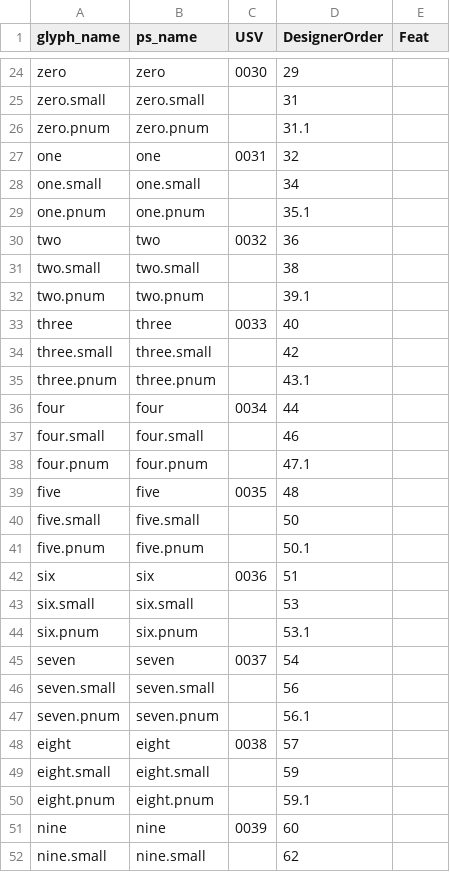
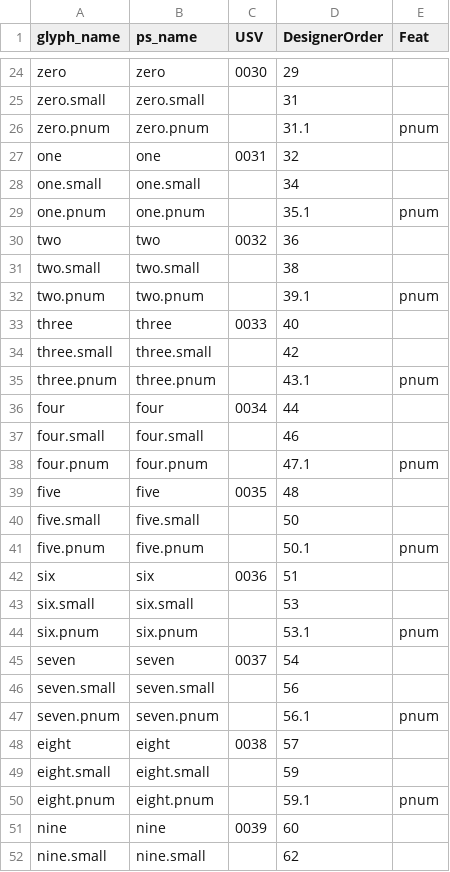
Before and after one commit to silnrsi/font-alkalami, a CSV file: source/glyph_data.csv, drawn as a sheet; only a part is shown, gaps mark what is left out; the diff covers the shown part only.

```diff
--- a/source/glyph_data.csv
+++ b/source/glyph_data.csv
@@ -25,27 +25,27 @@ zero,zero,0030,29,
 zero.small,zero.small,,31,
-zero.pnum,zero.pnum,,31.1,
+zero.pnum,zero.pnum,,31.1,pnum
 one,one,0031,32,
 one.small,one.small,,34,
-one.pnum,one.pnum,,35.1,
+one.pnum,one.pnum,,35.1,pnum
 two,two,0032,36,
 two.small,two.small,,38,
-two.pnum,two.pnum,,39.1,
+two.pnum,two.pnum,,39.1,pnum
 three,three,0033,40,
 three.small,three.small,,42,
-three.pnum,three.pnum,,43.1,
+three.pnum,three.pnum,,43.1,pnum
 four,four,0034,44,
 four.small,four.small,,46,
-four.pnum,four.pnum,,47.1,
+four.pnum,four.pnum,,47.1,pnum
 five,five,0035,48,
 five.small,five.small,,50,
-five.pnum,five.pnum,,50.1,
+five.pnum,five.pnum,,50.1,pnum
 six,six,0036,51,
 six.small,six.small,,53,
-six.pnum,six.pnum,,53.1,
+six.pnum,six.pnum,,53.1,pnum
 seven,seven,0037,54,
 seven.small,seven.small,,56,
-seven.pnum,seven.pnum,,56.1,
+seven.pnum,seven.pnum,,56.1,pnum
 eight,eight,0038,57,
 eight.small,eight.small,,59,
-eight.pnum,eight.pnum,,59.1,
+eight.pnum,eight.pnum,,59.1,pnum
 nine,nine,0039,60,
```
Also changed, not shown: 4 added rows, 2 removed rows and 1 edited cell elsewhere in this file, 8 other files.
